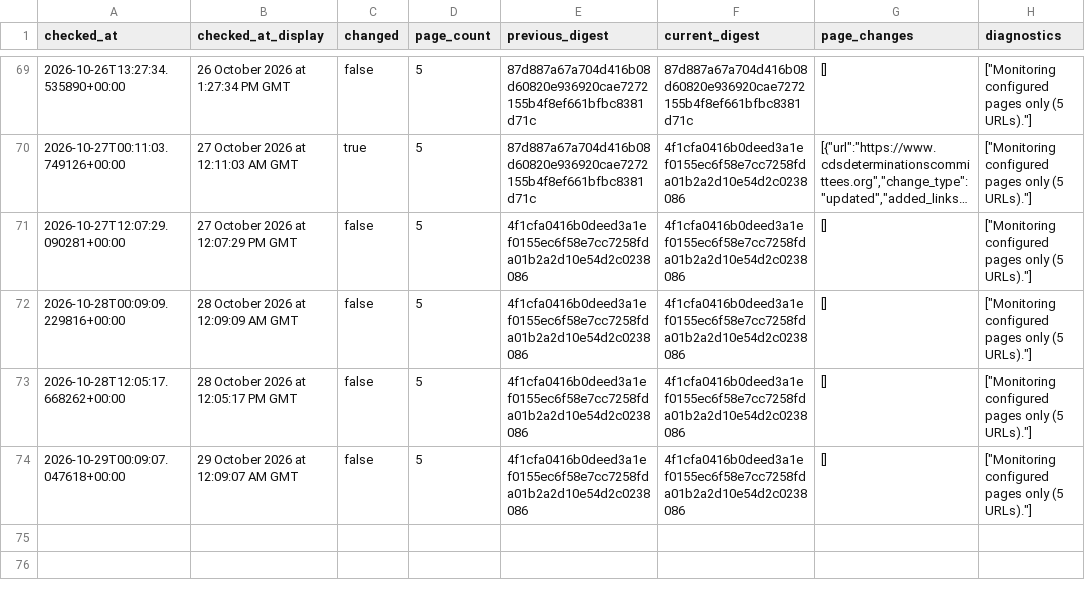
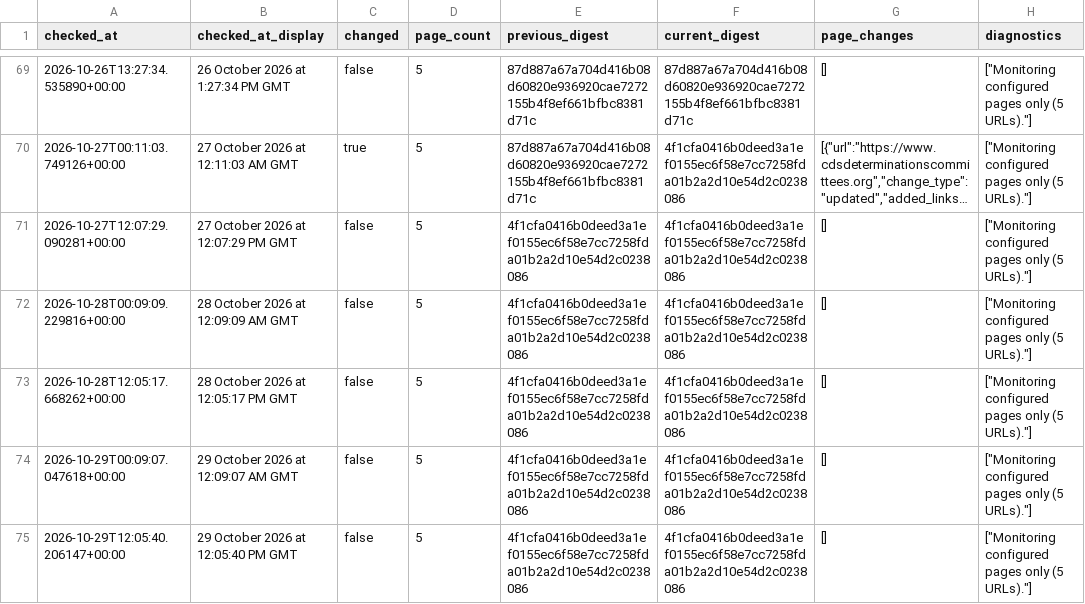
Before and after one commit to McKnightRider/CheckWebsiteUpdates, a CSV file: website/history.csv, drawn as a sheet; only a part is shown, gaps mark what is left out; long unchanged cells end in …; the diff names each change by its address in the sheet, - before the commit and + after, or states it on an @@ line.

```diff
--- a/website/history.csv
+++ b/website/history.csv
+row 75: 2026-10-29T12:05:40.206147+00:00 | 29 October 2026 at 12:05:40 PM GMT | false | 5 | 4f1cfa0416b0deed3a1ef0155ec6f58e7cc7258fda01b2a2d10e54d2c0238086 | 4f1cfa0416b0deed3a1ef0155ec6f58e7cc7258fda01b2a2d10e54d2c0238086 | [] | ["Monitoring configured pages only (5 URLs)."]
```
Also changed, not shown: 4 other files.
